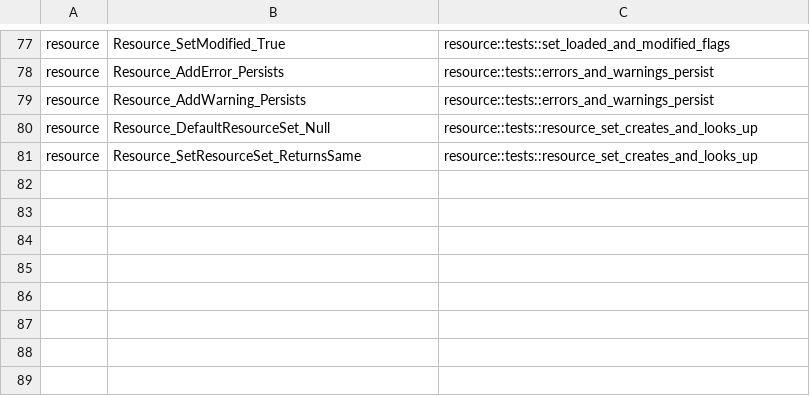
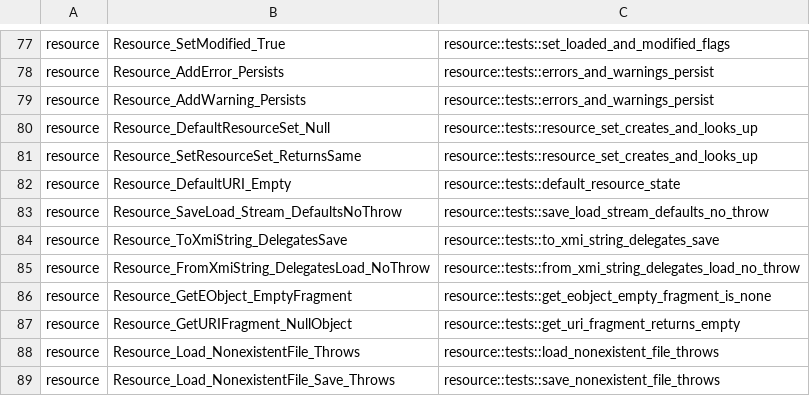
Before and after one commit to hebin123456/artop-rust, a TSV file: tools/conformance/cases.tsv, drawn as a sheet; only a part is shown, gaps mark what is left out.

Commit message:
emf-xmi Milestone 3: XMIResource persistence wired into Resource (set_contents/to_xmi_string/save-load); 8 more Resource conformance tests -> PASS (69 total)

```diff
--- a/tools/conformance/cases.tsv
+++ b/tools/conformance/cases.tsv
@@ -81 +81,9 @@ resource	Resource_DefaultResourceSet_Null	resource::tests::resource_set_creates_
 resource	Resource_SetResourceSet_ReturnsSame	resource::tests::resource_set_creates_and_looks_up
+resource	Resource_DefaultURI_Empty	resource::tests::default_resource_state
+resource	Resource_SaveLoad_Stream_DefaultsNoThrow	resource::tests::save_load_stream_defaults_no_throw
+resource	Resource_ToXmiString_DelegatesSave	resource::tests::to_xmi_string_delegates_save
+resource	Resource_FromXmiString_DelegatesLoad_NoThrow	resource::tests::from_xmi_string_delegates_load_no_throw
+resource	Resource_GetEObject_EmptyFragment	resource::tests::get_eobject_empty_fragment_is_none
+resource	Resource_GetURIFragment_NullObject	resource::tests::get_uri_fragment_returns_empty
+resource	Resource_Load_NonexistentFile_Throws	resource::tests::load_nonexistent_file_throws
+resource	Resource_Load_NonexistentFile_Save_Throws	resource::tests::save_nonexistent_file_throws
```
Also changed, not shown: 7 other files.
